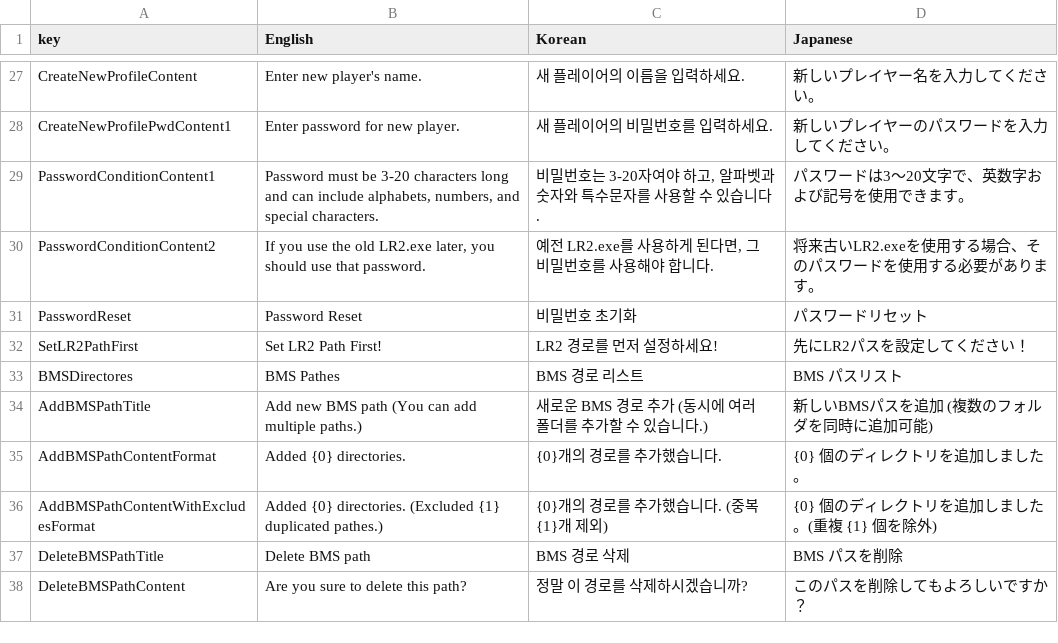
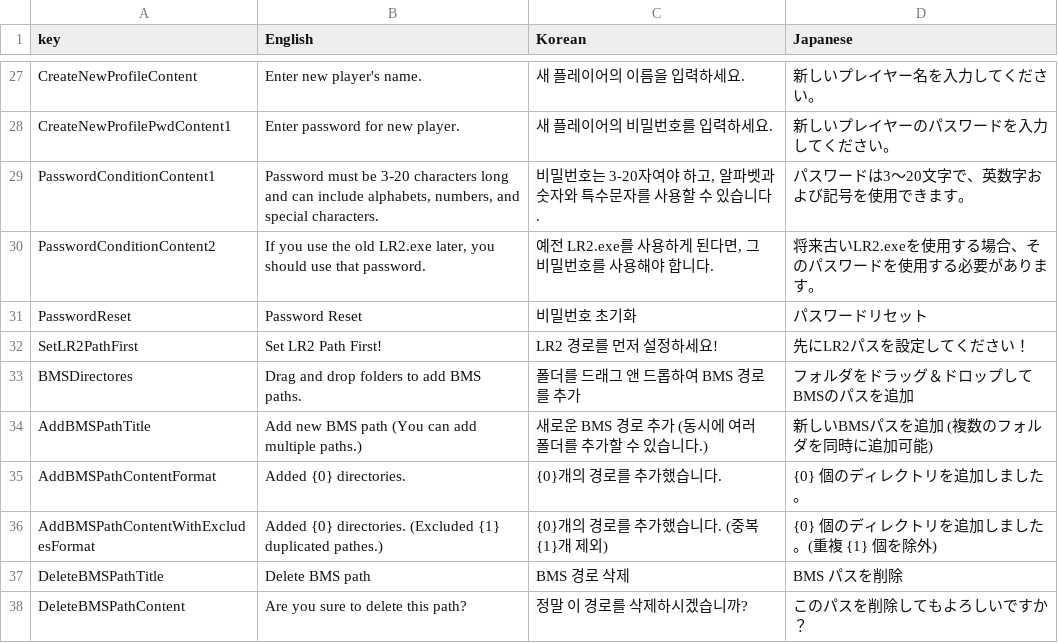
Before and after one commit to Unengine/LR2Nexus, a CSV file: Assets/localization.csv, drawn as a sheet; only a part is shown, gaps mark what is left out.

```diff
--- a/Assets/localization.csv
+++ b/Assets/localization.csv
@@ -32,3 +32,3 @@
 "SetLR2PathFirst","Set LR2 Path First!","LR2 경로를 먼저 설정하세요!","先にLR2パスを設定してください！"
-"BMSDirectores","BMS Pathes","BMS 경로 리스트","BMS パスリスト"
+"BMSDirectores","Drag and drop folders to add BMS paths.","폴더를 드래그 앤 드롭하여 BMS 경로를 추가","フォルダをドラッグ＆ドロップしてBMSのパスを追加"
 "AddBMSPathTitle","Add new BMS path (You can add multiple paths.)","새로운 BMS 경로 추가 (동시에 여러 폴더를 추가할 수 있습니다.)","新しいBMSパスを追加 (複数のフォルダを同時に追加可能)"
```
Also changed, not shown: 1 other file.
